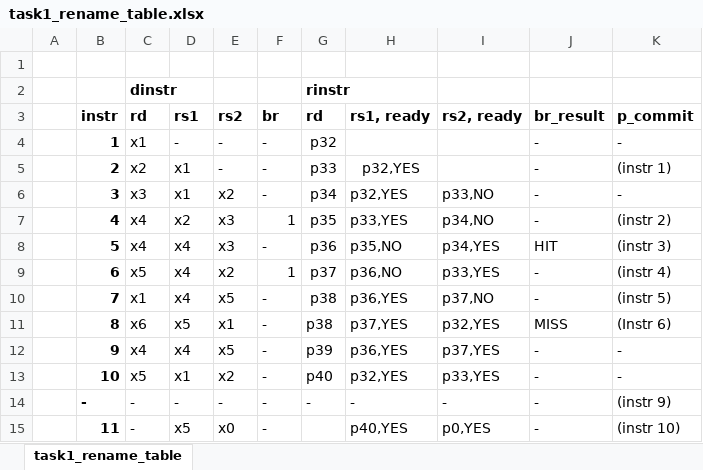
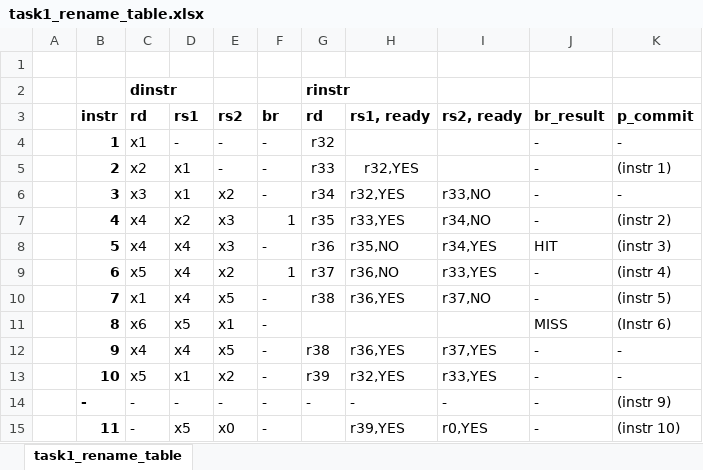
Before and after one commit to yankefeli/rv32-ooo-rename, an Excel workbook: task1_rename_table.xlsx, sheet task1_rename_table, drawn as a sheet; values as stored, in another font and other column widths than the file's, no borders; the diff names each change by its address in the sheet, - before the commit and + after, or states it on an @@ line.

Commit message:
Add files via upload

```diff
--- a/task1_rename_table.xlsx (sheet task1_rename_table)
+++ b/task1_rename_table.xlsx (sheet task1_rename_table)
-G4 (rd): p32
+G4 (rd): r32
-G5 (rd): p33
+G5 (rd): r33
-H5:H6 (rs1, ready): p32,YES
+H5:H6 (rs1, ready): r32,YES
-G6 (rd): p34
+G6 (rd): r34
-I6 (rs2, ready): p33,NO
+I6 (rs2, ready): r33,NO
-G7 (rd): p35
+G7 (rd): r35
-H7 (rs1, ready): p33,YES
+H7 (rs1, ready): r33,YES
-I7 (rs2, ready): p34,NO
+I7 (rs2, ready): r34,NO
-G8 (rd): p36
+G8 (rd): r36
-H8 (rs1, ready): p35,NO
+H8 (rs1, ready): r35,NO
-I8 (rs2, ready): p34,YES
+I8 (rs2, ready): r34,YES
-G9 (rd): p37
+G9 (rd): r37
-H9 (rs1, ready): p36,NO
+H9 (rs1, ready): r36,NO
-I9 (rs2, ready): p33,YES
+I9 (rs2, ready): r33,YES
-G10 (rd): p38
+G10 (rd): r38
-H10 (rs1, ready): p36,YES
+H10 (rs1, ready): r36,YES
-I10 (rs2, ready): p37,NO
+I10 (rs2, ready): r37,NO
-G11 (rd): p38
+G11 (rd): (empty)
-H11 (rs1, ready): p37,YES
+H11 (rs1, ready): (empty)
-I11 (rs2, ready): p32,YES
+I11 (rs2, ready): (empty)
-G12 (rd): p39
+G12 (rd): r38
-H12 (rs1, ready): p36,YES
+H12 (rs1, ready): r36,YES
-I12 (rs2, ready): p37,YES
+I12 (rs2, ready): r37,YES
-G13 (rd): p40
+G13 (rd): r39
-H13 (rs1, ready): p32,YES
+H13 (rs1, ready): r32,YES
-I13 (rs2, ready): p33,YES
+I13 (rs2, ready): r33,YES
-H15 (rs1, ready): p40,YES
+H15 (rs1, ready): r39,YES
-I15 (rs2, ready): p0,YES
+I15 (rs2, ready): r0,YES
```
